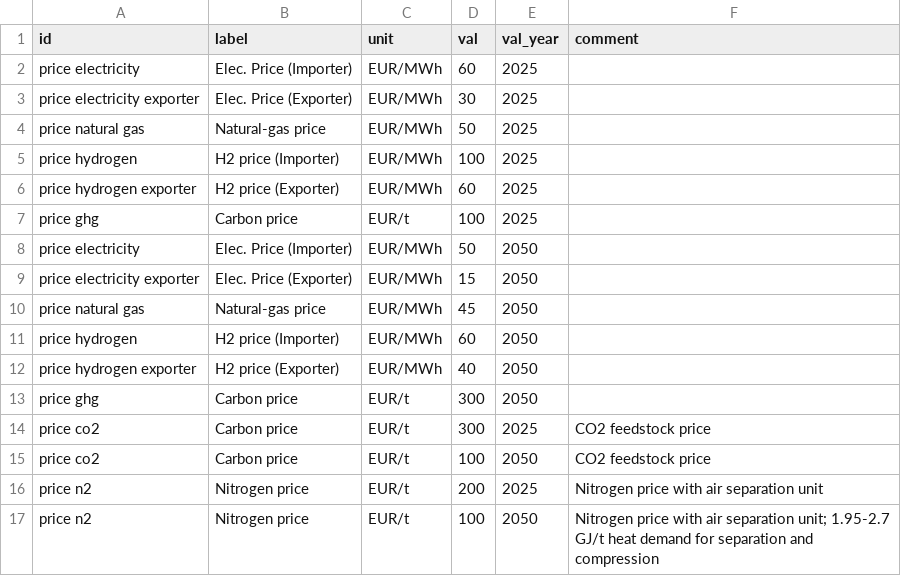
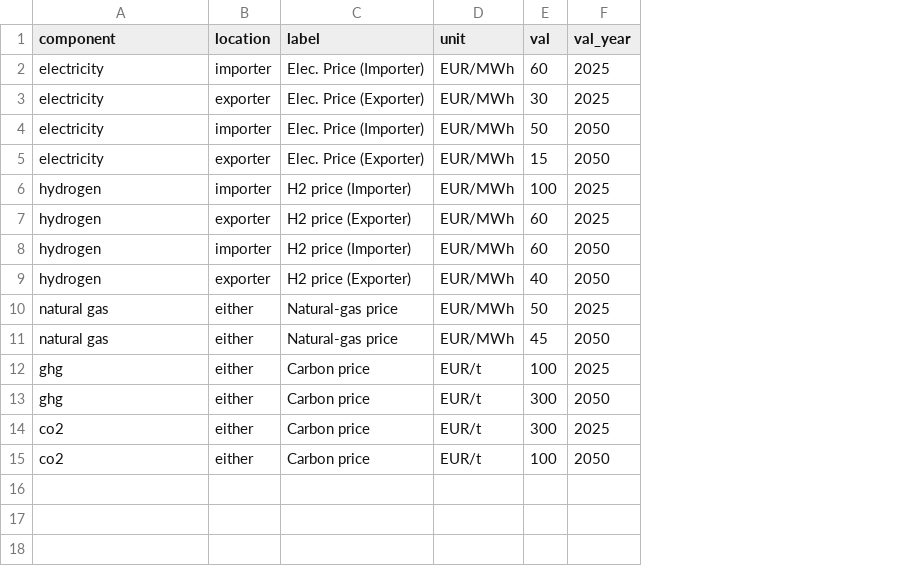
Before and after one commit to PhilippVerpoort/green-value-chains, a CSV file: input/data/prices.csv, drawn as a sheet; removed rows and columns are numbered as before the commit, all else as after; the diff names each change by its address in the sheet, - before the commit and + after, or states it on an @@ line.

Commit message:
Restructuring of prices.

```diff
--- a/input/data/prices.csv
+++ b/input/data/prices.csv
+column B (location), rows 2-5: importer | exporter | importer | exporter; rows 8-9: importer | exporter; rows 13-15: all either
-column F (comment), rows 14-15: CO2 feedstock price | CO2 feedstock price
-A1: id
+A1: component
-A2 (component): price electricity
+A2 (component): electricity
-A3 (component): price electricity exporter
+A3 (component): electricity
-row 4: price natural gas | Natural-gas price | EUR/MWh | 50 | 2025
-row 5: price hydrogen | H2 price (Importer) | EUR/MWh | 100 | 2025
-row 6: price hydrogen exporter | H2 price (Exporter) | EUR/MWh | 60 | 2025
-row 7: price ghg | Carbon price | EUR/t | 100 | 2025
-A4 (component): price electricity
+A4 (component): electricity
-A5 (component): price electricity exporter
+A5 (component): electricity
-row 10: price natural gas | Natural-gas price | EUR/MWh | 45 | 2050
+row 6: hydrogen | importer | H2 price (Importer) | EUR/MWh | 100 | 2025
+row 7: hydrogen | exporter | H2 price (Exporter) | EUR/MWh | 60 | 2025
-A8 (component): price hydrogen
+A8 (component): hydrogen
-A9 (component): price hydrogen exporter
+A9 (component): hydrogen
+row 10: natural gas | either | Natural-gas price | EUR/MWh | 50 | 2025
+row 11: natural gas | either | Natural-gas price | EUR/MWh | 45 | 2050
+row 12: ghg | either | Carbon price | EUR/t | 100 | 2025
-A13 (component): price ghg
+A13 (component): ghg
-A14:A15 (component): price co2
+A14:A15 (component): co2
-row 16: price n2 | Nitrogen price | EUR/t | 200 | 2025 | Nitrogen price with air separation unit
-row 17: price n2 | Nitrogen price | EUR/t | 100 | 2050 | Nitrogen price with air separation unit; 1.95-2.7 GJ/t heat demand for separation and compression
```
Also changed, not shown: 4 other files.
